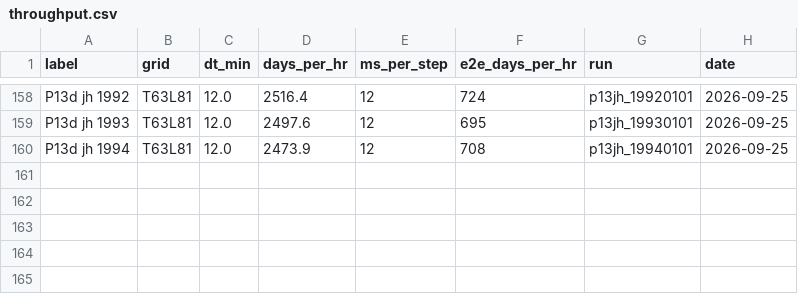
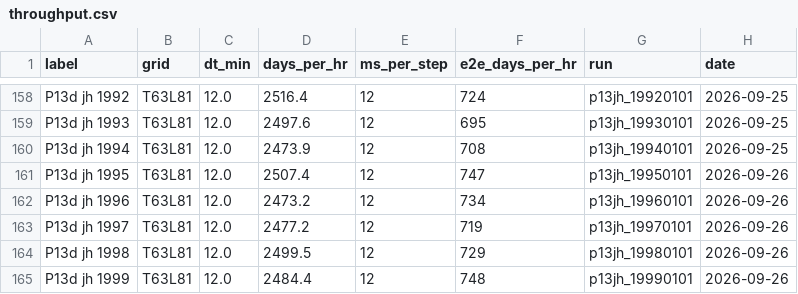
Before and after one commit to reflective-org/jcm-strat, a CSV file: docs/outputs/throughput.csv, drawn as a sheet; only a part is shown, gaps mark what is left out; the diff names each change by its address in the sheet, - before the commit and + after, or states it on an @@ line.

Commit message:
Phase 13d, ten years at stride 1: the 30 hPa stall was the 06 UTC tidal phase (w* 0.37 vs WACCM 0.26); circulation stationary 5 -> 10 yr; extratropical entry age 3.60 meets the criterion, tropical 55 hPa 1.62 still rising (in-mixing); record, PROGRESS, PDF

```diff
--- a/docs/outputs/throughput.csv
+++ b/docs/outputs/throughput.csv
+row 161: P13d jh 1995 | T63L81 | 12.0 | 2507.4 | 12 | 747 | p13jh_19950101 | 2026-09-26
+row 162: P13d jh 1996 | T63L81 | 12.0 | 2473.2 | 12 | 734 | p13jh_19960101 | 2026-09-26
+row 163: P13d jh 1997 | T63L81 | 12.0 | 2477.2 | 12 | 719 | p13jh_19970101 | 2026-09-26
+row 164: P13d jh 1998 | T63L81 | 12.0 | 2499.5 | 12 | 729 | p13jh_19980101 | 2026-09-26
+row 165: P13d jh 1999 | T63L81 | 12.0 | 2484.4 | 12 | 748 | p13jh_19990101 | 2026-09-26
```
Also changed, not shown: 40 other files.
